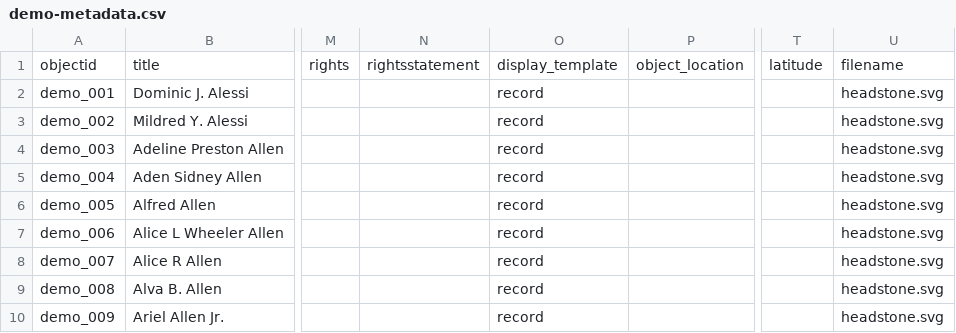
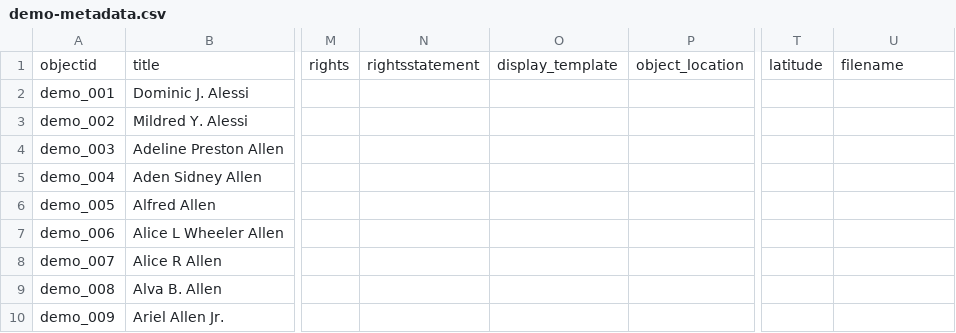
Before and after one commit to vvca315/vvc, a CSV file: _data/demo-metadata.csv, drawn as a sheet; only a part is shown, gaps mark what is left out; the diff names each change by its address in the sheet, - before the commit and + after, or states it on an @@ line.

Commit message:
Add files via upload

```diff
--- a/_data/demo-metadata.csv
+++ b/_data/demo-metadata.csv
-O2:O10: record
+O2:O10: (empty)
-U2:U10: headstone.svg
+U2:U10: (empty)
```
